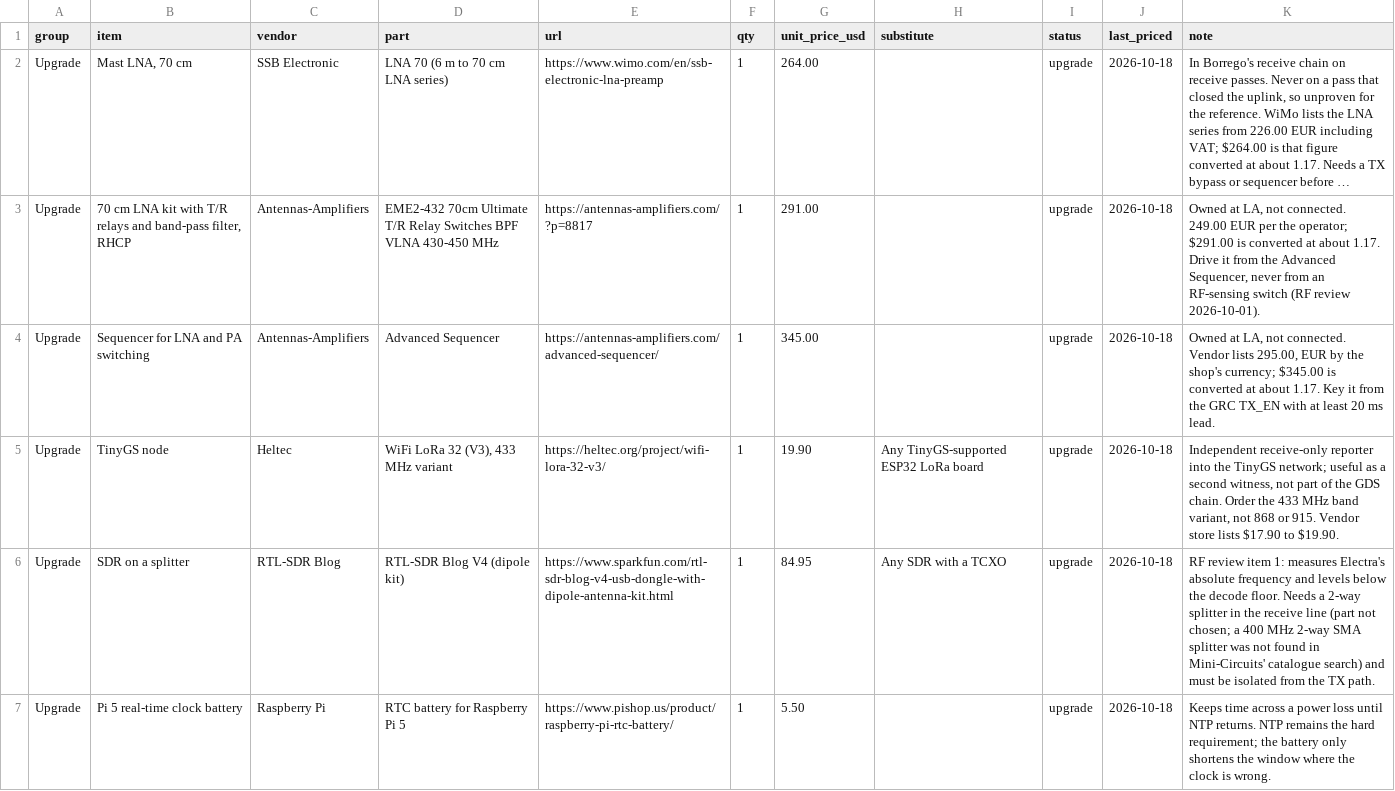
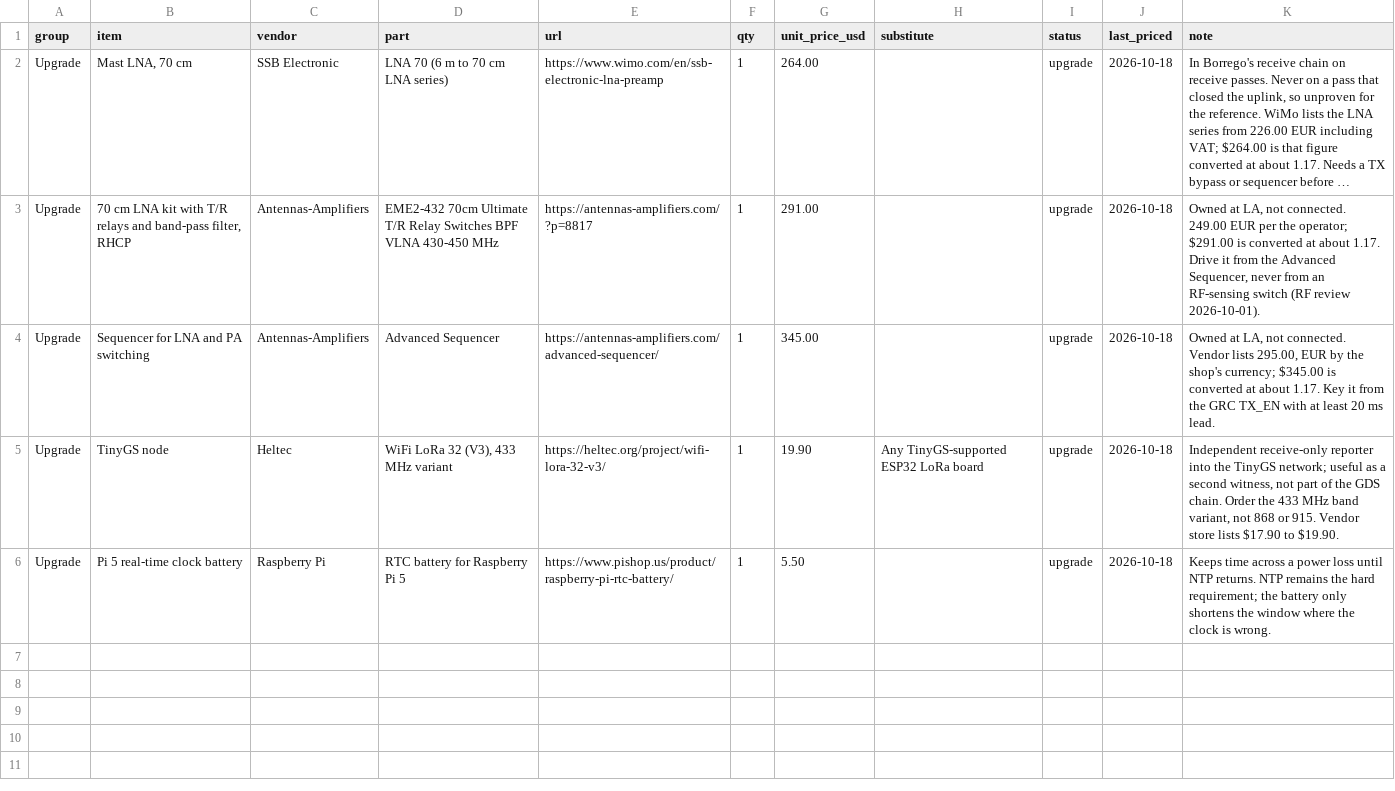
Before and after one commit to Open-Source-Space-Foundation/proves-ground-station-reference, a CSV file: bom/upgrades.csv, drawn as a sheet; long unchanged cells end in ….

```diff
--- a/bom/upgrades.csv
+++ b/bom/upgrades.csv
@@ -5,3 +5,2 @@ Upgrade,Sequencer for LNA and PA switching,Antennas-Amplifiers,Advanced Sequence
 Upgrade,TinyGS node,Heltec,"WiFi LoRa 32 (V3), 433 MHz variant",https://heltec.org/project/wifi-lora-32-v3/,1,19.90,Any TinyGS-supported ESP32 LoRa board,upgrade,2026-10-18,"Independent receive-only reporter into the TinyGS network; useful as a second witness, not part of the GDS chain. Order the 433 MHz band variant, not 868 or 915. Vendor store lists $17.90 to $19.90."
-Upgrade,SDR on a splitter,RTL-SDR Blog,RTL-SDR Blog V4 (dipole kit),https://www.sparkfun.com/rtl-sdr-blog-v4-usb-dongle-with-dipole-antenna-kit.html,1,84.95,Any SDR with a TCXO,upgrade,2026-10-18,RF review item 1: measures Electra's absolute frequency and levels below the decode floor. Needs a 2-way splitter in the receive line (part not chosen; a 400 MHz 2-way SMA splitter was not found in Mini-Circuits' catalogue search) and must be isolated from the TX path.
 Upgrade,Pi 5 real-time clock battery,Raspberry Pi,RTC battery for Raspberry Pi 5,https://www.pishop.us/product/raspberry-pi-rtc-battery/,1,5.50,,upgrade,2026-10-18,Keeps time across a power loss until NTP returns. NTP remains the hard requirement; the battery only shortens the window where the clock is wrong.
```
Also changed, not shown: 2 other files.
